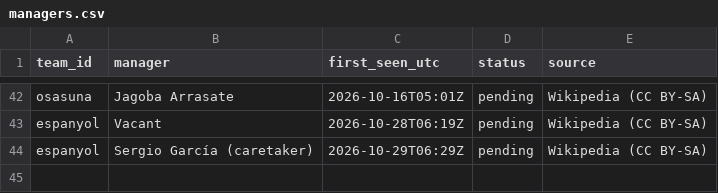
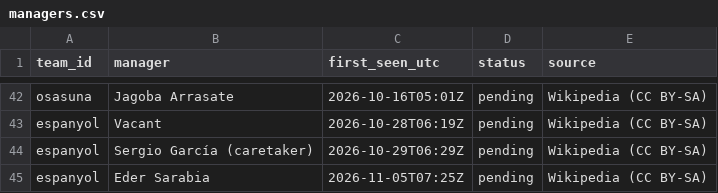
Before and after one commit to langsimon77/football-predictor, a CSV file: data/manual/managers.csv, drawn as a sheet; only a part is shown, gaps mark what is left out.

```diff
--- a/data/manual/managers.csv
+++ b/data/manual/managers.csv
@@ -44 +44,2 @@ espanyol,Vacant,2026-10-28T06:19Z,pending,Wikipedia (CC BY-SA)
 espanyol,Sergio García (caretaker),2026-10-29T06:29Z,pending,Wikipedia (CC BY-SA)
+espanyol,Eder Sarabia,2026-11-05T07:25Z,pending,Wikipedia (CC BY-SA)
```
Also changed, not shown: app/data/ratings_history.csv, 11 other files.
